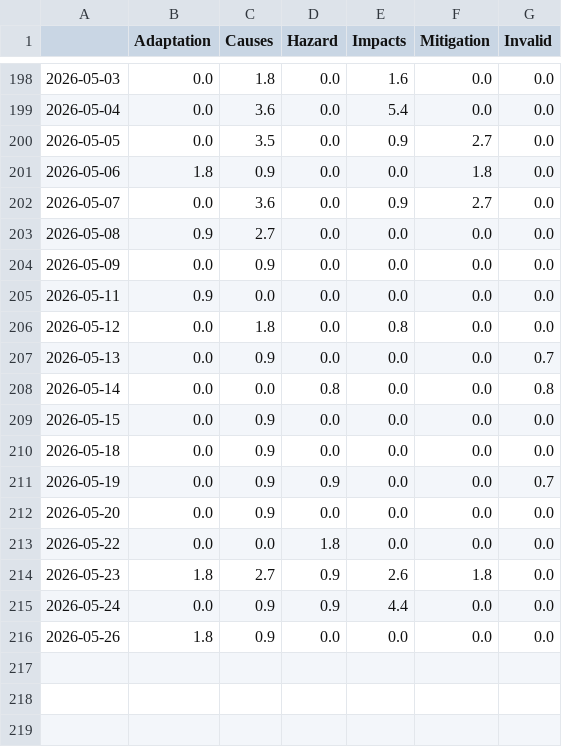
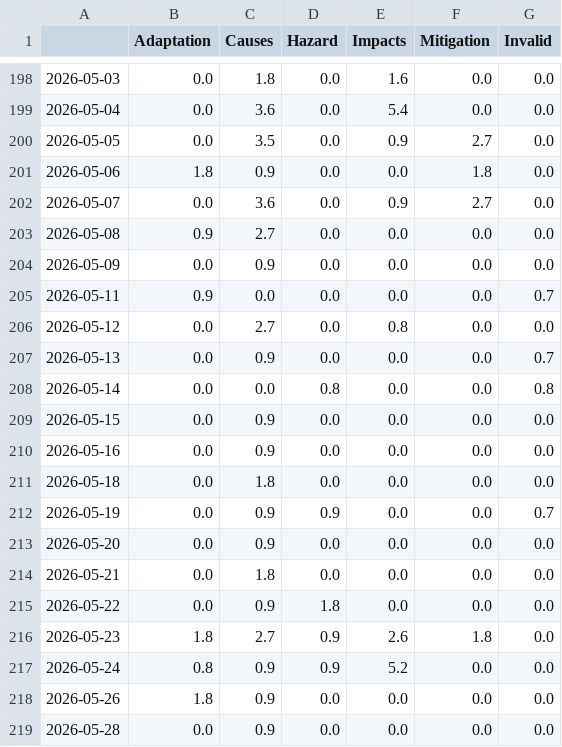
Before and after one commit to hannak555-news/heatIsComing, a CSV file: csv/topics_date.csv, drawn as a sheet; only a part is shown, gaps mark what is left out.

```diff
--- a/csv/topics_date.csv
+++ b/csv/topics_date.csv
@@ -204,4 +204,4 @@
 2026-05-09,0.0,0.9,0.0,0.0,0.0,0.0
-2026-05-11,0.9,0.0,0.0,0.0,0.0,0.0
-2026-05-12,0.0,1.8,0.0,0.8,0.0,0.0
+2026-05-11,0.9,0.0,0.0,0.0,0.0,0.7
+2026-05-12,0.0,2.7,0.0,0.8,0.0,0.0
 2026-05-13,0.0,0.9,0.0,0.0,0.0,0.7
@@ -209,8 +209,11 @@
 2026-05-15,0.0,0.9,0.0,0.0,0.0,0.0
-2026-05-18,0.0,0.9,0.0,0.0,0.0,0.0
+2026-05-16,0.0,0.9,0.0,0.0,0.0,0.0
+2026-05-18,0.0,1.8,0.0,0.0,0.0,0.0
 2026-05-19,0.0,0.9,0.9,0.0,0.0,0.7
 2026-05-20,0.0,0.9,0.0,0.0,0.0,0.0
-2026-05-22,0.0,0.0,1.8,0.0,0.0,0.0
+2026-05-21,0.0,1.8,0.0,0.0,0.0,0.0
+2026-05-22,0.0,0.9,1.8,0.0,0.0,0.0
 2026-05-23,1.8,2.7,0.9,2.6,1.8,0.0
-2026-05-24,0.0,0.9,0.9,4.4,0.0,0.0
+2026-05-24,0.8,0.9,0.9,5.2,0.0,0.0
 2026-05-26,1.8,0.9,0.0,0.0,0.0,0.0
+2026-05-28,0.0,0.9,0.0,0.0,0.0,0.0
```
Also changed, not shown: 4 other files.
